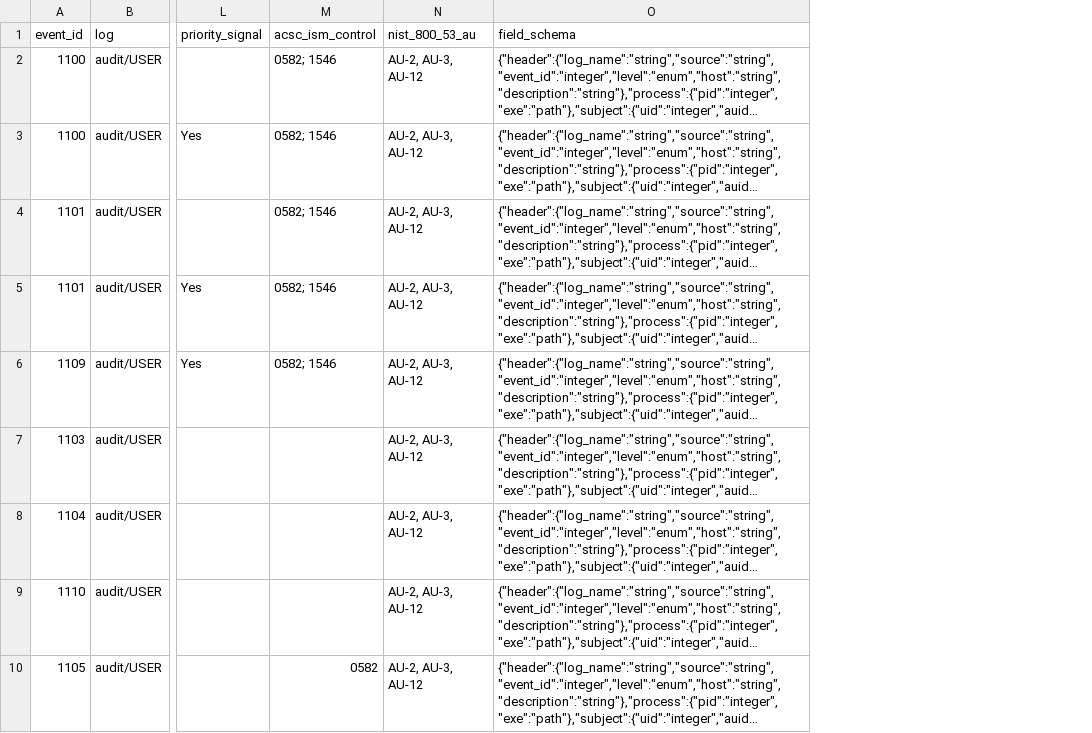
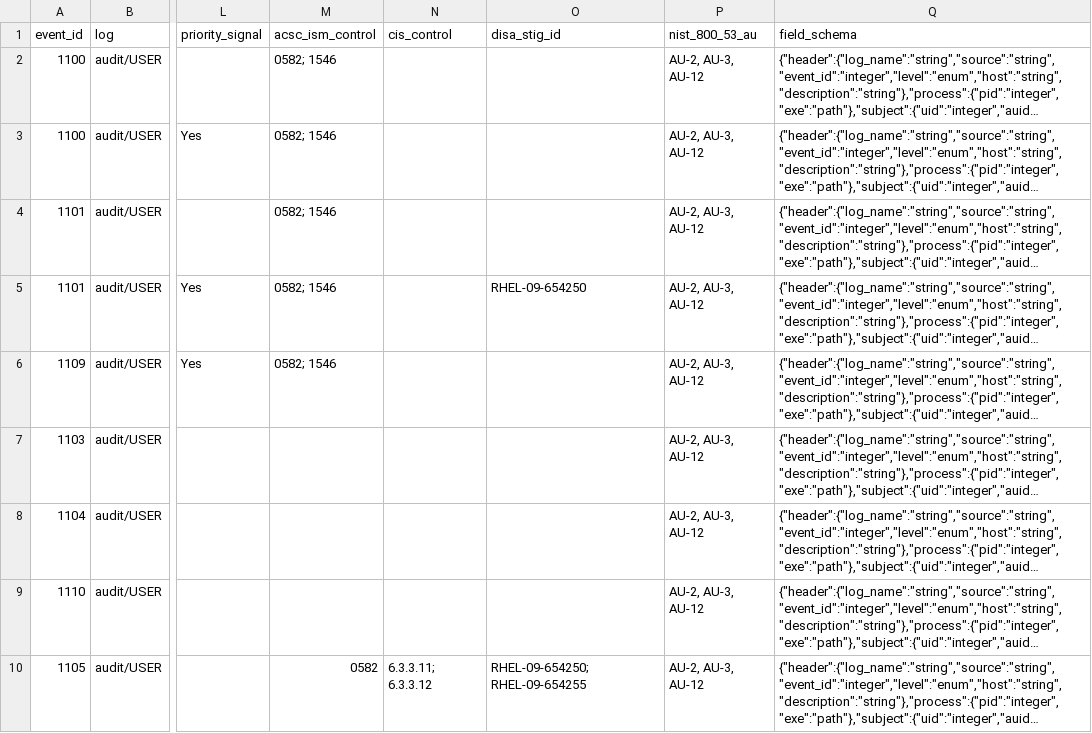
Before and after one commit to adamliq/linuxevent-catalogue, a CSV file: data/events.csv, drawn as a sheet; only a part is shown, gaps mark what is left out; long unchanged cells end in …; the diff names each change by its address in the sheet, - before the commit and + after, or states it on an @@ line.

```diff
--- a/data/events.csv
+++ b/data/events.csv
+column N (cis_control), row 10: 6.3.3.11; 6.3.3.12
+column O (disa_stig_id), rows 5-10: RHEL-09-654250 |  |  |  |  | RHEL-09-654250; RHEL-09-654255
```
Also changed, not shown: 3 other files.
